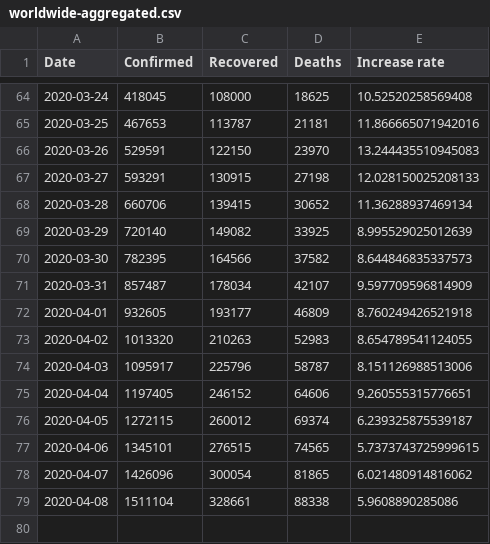
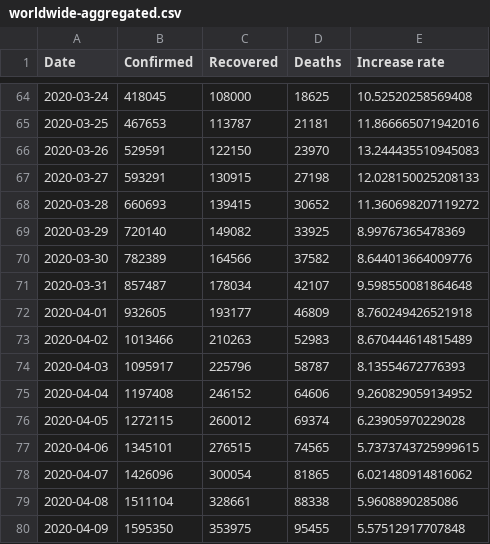
Before and after one commit to tomo-one/COVID-19-Statistics, a CSV file: data/worldwide-aggregated.csv, drawn as a sheet; only a part is shown, gaps mark what is left out.

```diff
--- a/data/worldwide-aggregated.csv
+++ b/data/worldwide-aggregated.csv
@@ -67,11 +67,11 @@ Date,Confirmed,Recovered,Deaths,Increase rate
 2020-03-27,593291,130915,27198,12.028150025208133
-2020-03-28,660706,139415,30652,11.36288937469134
-2020-03-29,720140,149082,33925,8.995529025012639
-2020-03-30,782395,164566,37582,8.644846835337573
-2020-03-31,857487,178034,42107,9.597709596814909
+2020-03-28,660693,139415,30652,11.360698207119272
+2020-03-29,720140,149082,33925,8.99767365478369
+2020-03-30,782389,164566,37582,8.644013664009776
+2020-03-31,857487,178034,42107,9.598550081864648
 2020-04-01,932605,193177,46809,8.760249426521918
-2020-04-02,1013320,210263,52983,8.654789541124055
-2020-04-03,1095917,225796,58787,8.151126988513006
-2020-04-04,1197405,246152,64606,9.260555315776651
-2020-04-05,1272115,260012,69374,6.239325875539187
+2020-04-02,1013466,210263,52983,8.670444614815489
+2020-04-03,1095917,225796,58787,8.13554672776393
+2020-04-04,1197408,246152,64606,9.260829059134952
+2020-04-05,1272115,260012,69374,6.23905970229028
 2020-04-06,1345101,276515,74565,5.7373743725999615
@@ -79 +79,2 @@ Date,Confirmed,Recovered,Deaths,Increase rate
 2020-04-08,1511104,328661,88338,5.9608890285086
+2020-04-09,1595350,353975,95455,5.57512917707848
```
Also changed, not shown: data/countries-aggregated.csv, data/key-countries-pivoted.csv, 4 other files.
